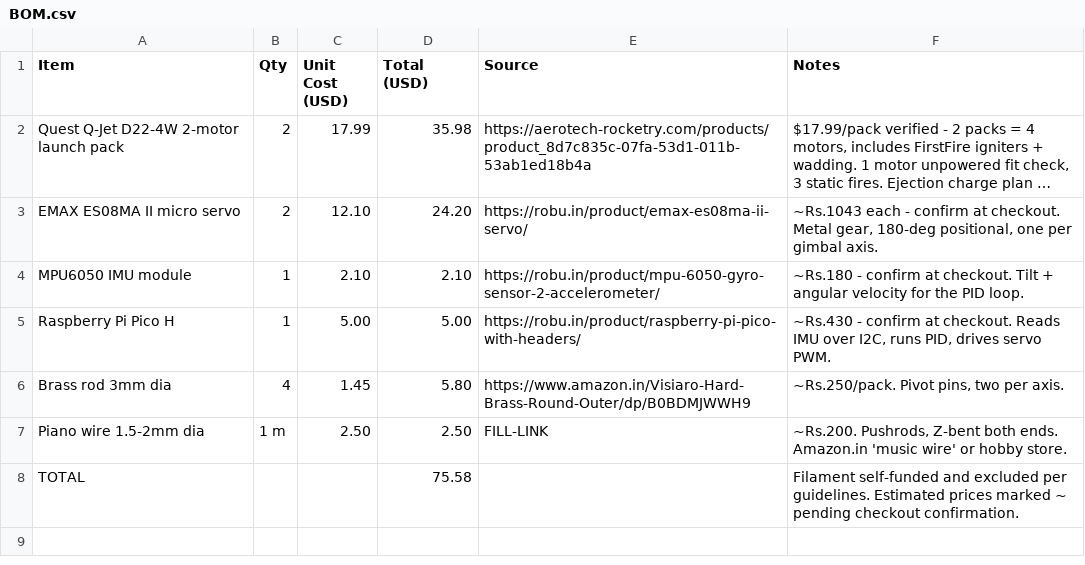
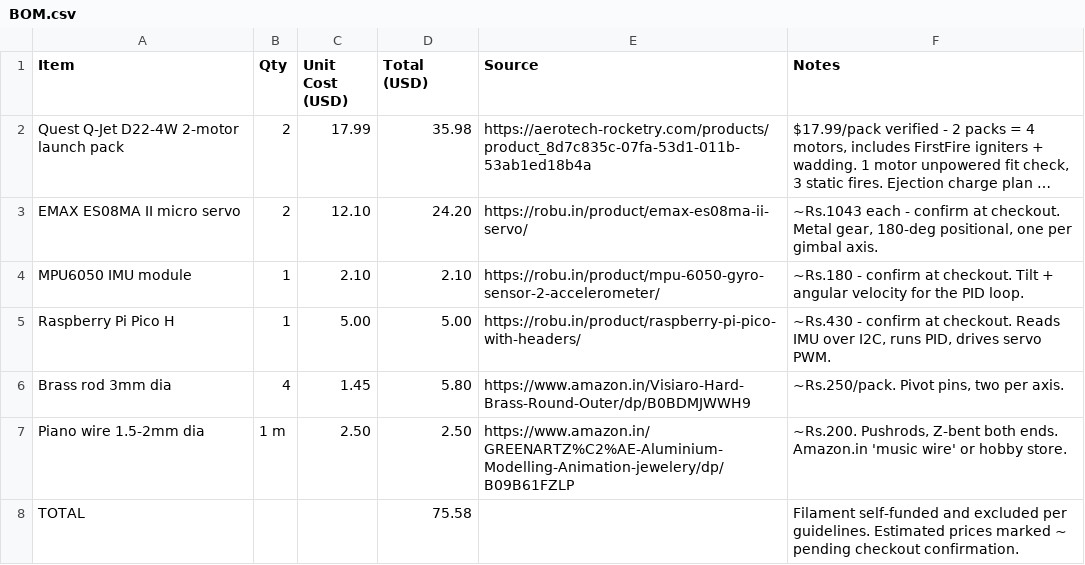
Before and after one commit to Araadh3111/Vega, a CSV file: BOM.csv, drawn as a sheet; long unchanged cells end in ….

Commit message:
Update BOM.csv

```diff
--- a/BOM.csv
+++ b/BOM.csv
@@ -6,3 +6,3 @@ Raspberry Pi Pico H,1,5.00,5.00,https://robu.in/product/raspberry-pi-pico-with-h
 Brass rod 3mm dia,4,1.45,5.80,https://www.amazon.in/Visiaro-Hard-Brass-Round-Outer/dp/B0BDMJWWH9,"~Rs.250/pack. Pivot pins, two per axis."
-Piano wire 1.5-2mm dia,1 m,2.50,2.50,FILL-LINK,"~Rs.200. Pushrods, Z-bent both ends. Amazon.in 'music wire' or hobby store."
+Piano wire 1.5-2mm dia,1 m,2.50,2.50,https://www.amazon.in/GREENARTZ%C2%AE-Aluminium-Modelling-Animation-jewelery/dp/B09B61FZLP,"~Rs.200. Pushrods, Z-bent both ends. Amazon.in 'music wire' or hobby store."
 TOTAL,,,75.58,,"Filament self-funded and excluded per guidelines. Estimated prices marked ~ pending checkout confirmation."
```
